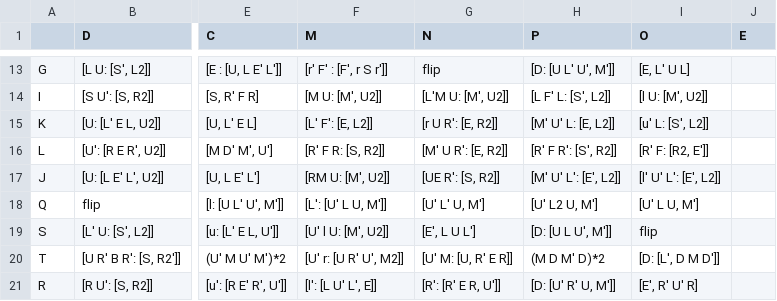
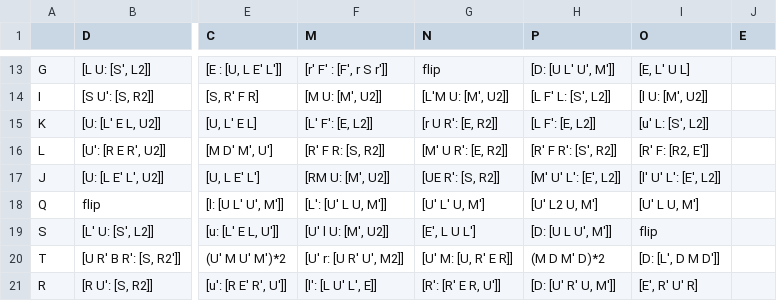
Before and after one commit to Lykos/cube_trainer, a CSV file: data/commutators/uf_edge.csv, drawn as a sheet; only a part is shown, gaps mark what is left out; the diff names each change by its address in the sheet, - before the commit and + after, or states it on an @@ line.

Commit message:
Improved edge comm

```diff
--- a/data/commutators/uf_edge.csv
+++ b/data/commutators/uf_edge.csv
-H15 (P): [M' U' L: [E, L2]]
+H15 (P): [L F': [E, L2]]
```
